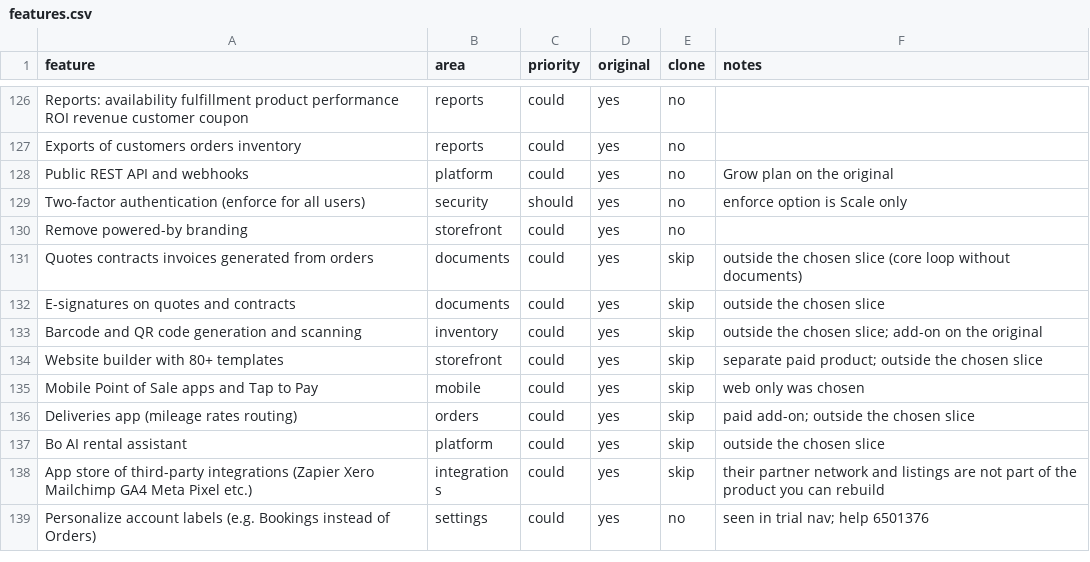
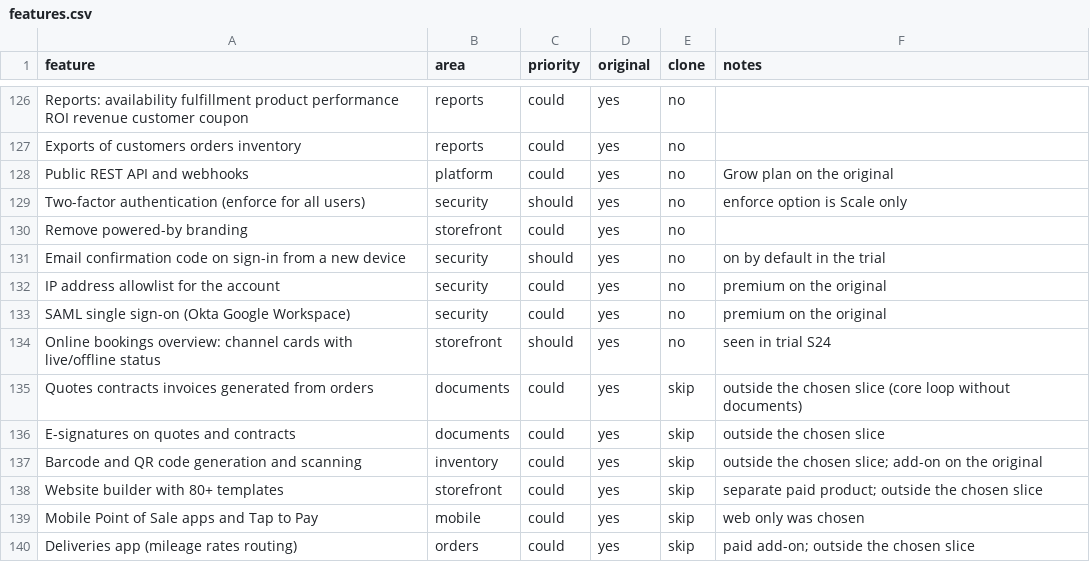
Before and after one commit to mmohamednizamudeen-cell/booqable-clone, a CSV file: features.csv, drawn as a sheet; only a part is shown, gaps mark what is left out; the shorter side is filled out with more unchanged rows.

```diff
--- a/features.csv
+++ b/features.csv
@@ -130,2 +130,6 @@ Two-factor authentication (enforce for all users),security,should,yes,no,enforce
 Remove powered-by branding,storefront,could,yes,no,
+Email confirmation code on sign-in from a new device,security,should,yes,no,on by default in the trial
+IP address allowlist for the account,security,could,yes,no,premium on the original
+SAML single sign-on (Okta Google Workspace),security,could,yes,no,premium on the original
+Online bookings overview: channel cards with live/offline status,storefront,should,yes,no,seen in trial S24
 Quotes contracts invoices generated from orders,documents,could,yes,skip,outside the chosen slice (core loop without documents)
```
Also changed, not shown: 6 other files.
